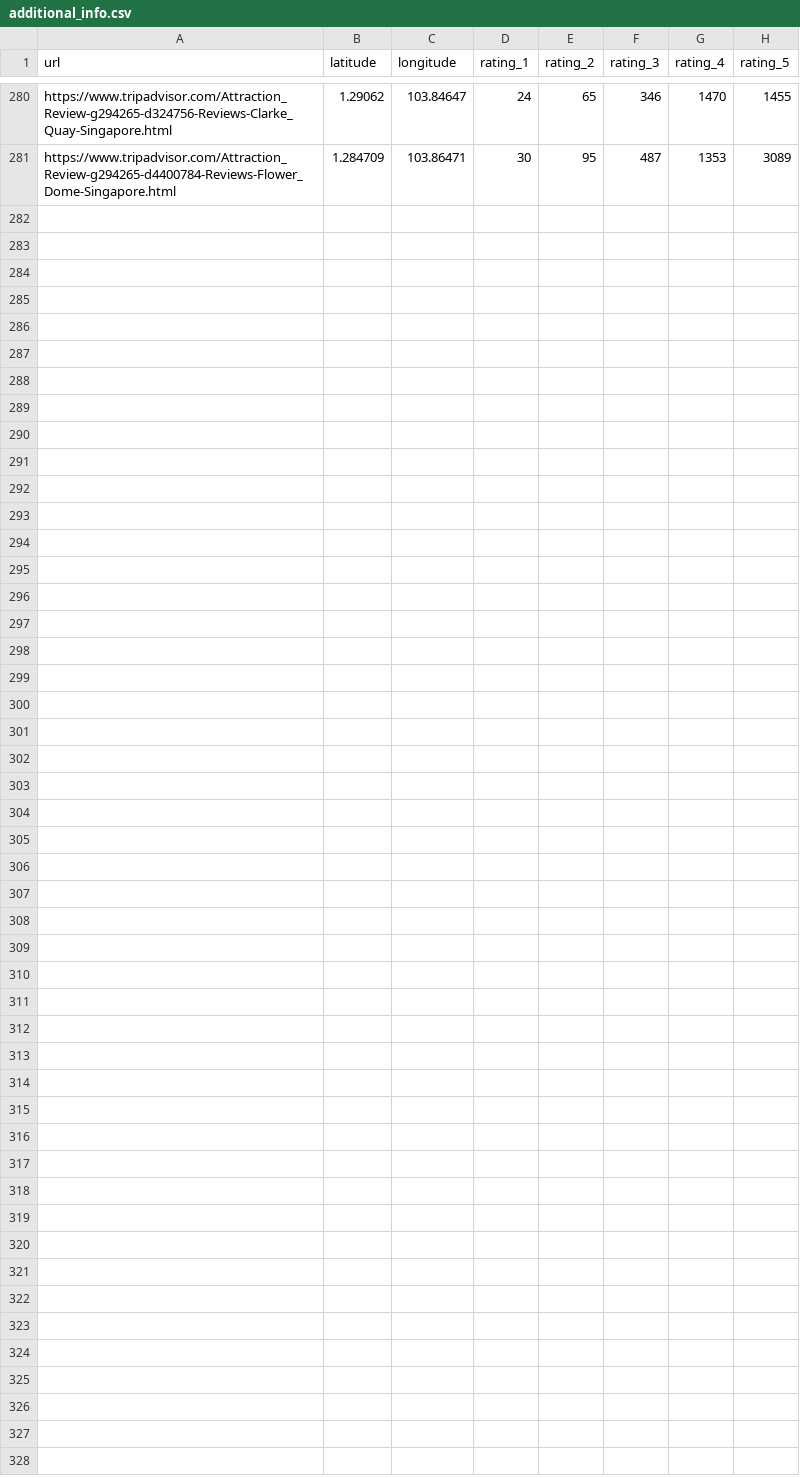
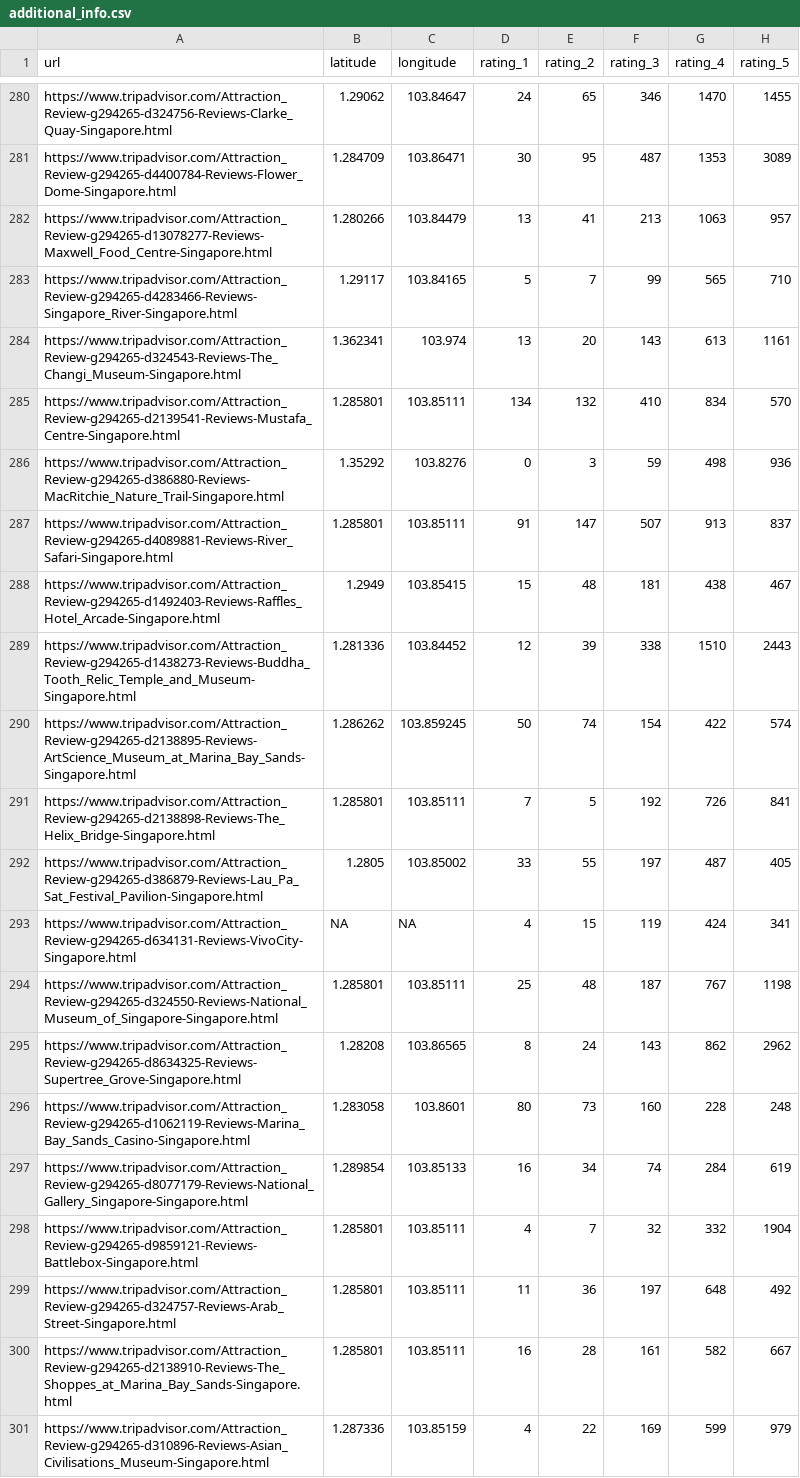
Before and after one commit to fnhuang/tripadvisor_scraper, a CSV file: additional_info.csv, drawn as a sheet; only a part is shown, gaps mark what is left out.

```diff
--- a/additional_info.csv
+++ b/additional_info.csv
@@ -281 +281,21 @@ https://www.tripadvisor.com/Attraction_Review-g294265-d324756-Reviews-Clarke_Qua
 https://www.tripadvisor.com/Attraction_Review-g294265-d4400784-Reviews-Flower_Dome-Singapore.html,1.284709,103.86471,30,95,487,1353,3089
+https://www.tripadvisor.com/Attraction_Review-g294265-d13078277-Reviews-Maxwell_Food_Centre-Singapore.html,1.280266,103.84479,13,41,213,1063,957
+https://www.tripadvisor.com/Attraction_Review-g294265-d4283466-Reviews-Singapore_River-Singapore.html,1.29117,103.84165,5,7,99,565,710
+https://www.tripadvisor.com/Attraction_Review-g294265-d324543-Reviews-The_Changi_Museum-Singapore.html,1.362341,103.974,13,20,143,613,1161
+https://www.tripadvisor.com/Attraction_Review-g294265-d2139541-Reviews-Mustafa_Centre-Singapore.html,1.285801,103.85111,134,132,410,834,570
+https://www.tripadvisor.com/Attraction_Review-g294265-d386880-Reviews-MacRitchie_Nature_Trail-Singapore.html,1.35292,103.8276,0,3,59,498,936
+https://www.tripadvisor.com/Attraction_Review-g294265-d4089881-Reviews-River_Safari-Singapore.html,1.285801,103.85111,91,147,507,913,837
+https://www.tripadvisor.com/Attraction_Review-g294265-d1492403-Reviews-Raffles_Hotel_Arcade-Singapore.html,1.2949,103.85415,15,48,181,438,467
+https://www.tripadvisor.com/Attraction_Review-g294265-d1438273-Reviews-Buddha_Tooth_Relic_Temple_and_Museum-Singapore.html,1.281336,103.84452,12,39,338,1510,2443
+https://www.tripadvisor.com/Attraction_Review-g294265-d2138895-Reviews-ArtScience_Museum_at_Marina_Bay_Sands-Singapore.html,1.286262,103.859245,50,74,154,422,574
+https://www.tripadvisor.com/Attraction_Review-g294265-d2138898-Reviews-The_Helix_Bridge-Singapore.html,1.285801,103.85111,7,5,192,726,841
+https://www.tripadvisor.com/Attraction_Review-g294265-d386879-Reviews-Lau_Pa_Sat_Festival_Pavilion-Singapore.html,1.2805,103.85002,33,55,197,487,405
+https://www.tripadvisor.com/Attraction_Review-g294265-d634131-Reviews-VivoCity-Singapore.html,NA,NA,4,15,119,424,341
+https://www.tripadvisor.com/Attraction_Review-g294265-d324550-Reviews-National_Museum_of_Singapore-Singapore.html,1.285801,103.85111,25,48,187,767,1198
+https://www.tripadvisor.com/Attraction_Review-g294265-d8634325-Reviews-Supertree_Grove-Singapore.html,1.28208,103.86565,8,24,143,862,2962
+https://www.tripadvisor.com/Attraction_Review-g294265-d1062119-Reviews-Marina_Bay_Sands_Casino-Singapore.html,1.283058,103.8601,80,73,160,228,248
+https://www.tripadvisor.com/Attraction_Review-g294265-d8077179-Reviews-National_Gallery_Singapore-Singapore.html,1.289854,103.85133,16,34,74,284,619
+https://www.tripadvisor.com/Attraction_Review-g294265-d9859121-Reviews-Battlebox-Singapore.html,1.285801,103.85111,4,7,32,332,1904
+https://www.tripadvisor.com/Attraction_Review-g294265-d324757-Reviews-Arab_Street-Singapore.html,1.285801,103.85111,11,36,197,648,492
+https://www.tripadvisor.com/Attraction_Review-g294265-d2138910-Reviews-The_Shoppes_at_Marina_Bay_Sands-Singapore.html,1.285801,103.85111,16,28,161,582,667
+https://www.tripadvisor.com/Attraction_Review-g294265-d310896-Reviews-Asian_Civilisations_Museum-Singapore.html,1.287336,103.85159,4,22,169,599,979
```
Also changed, not shown: top300.csv, 3 other files.
